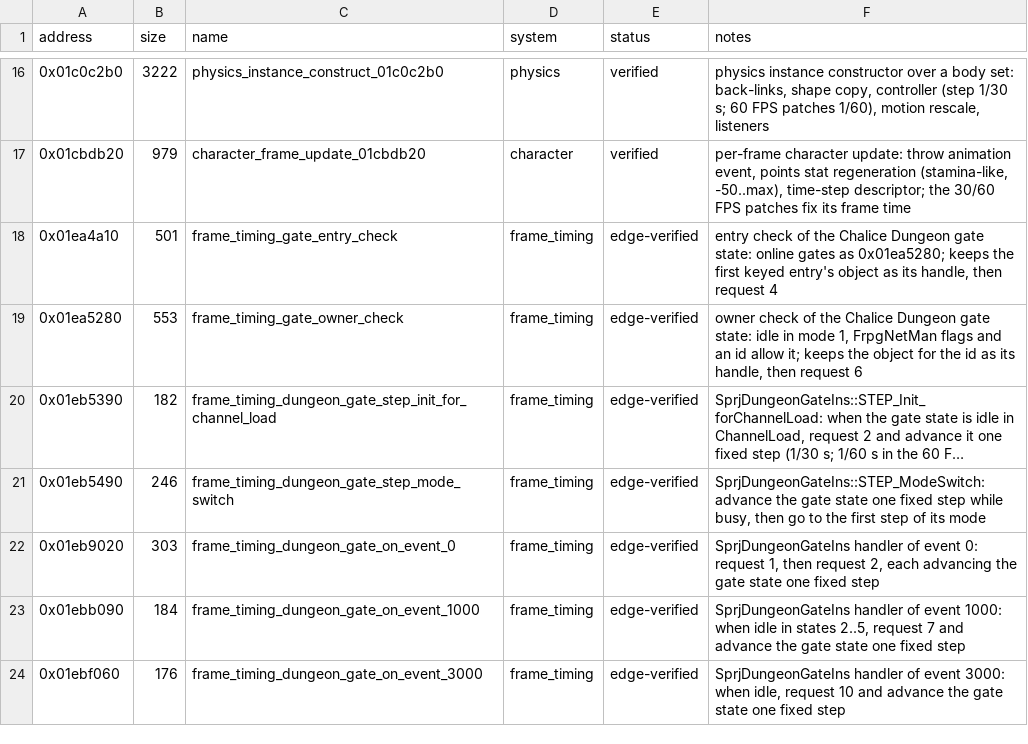
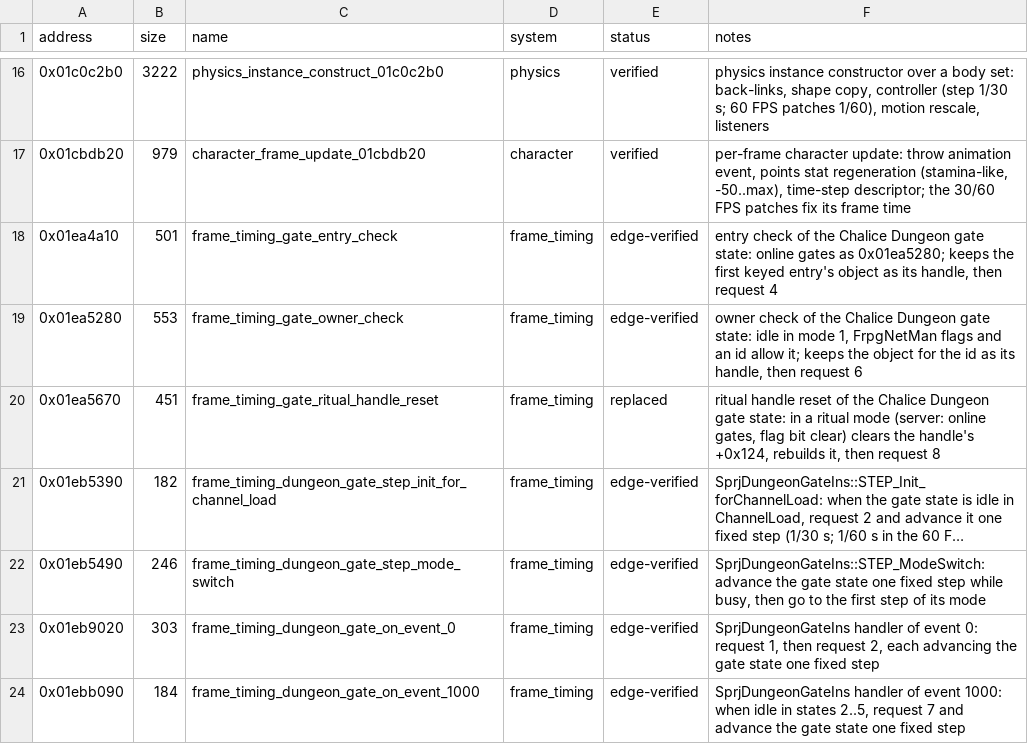
Before and after one commit to Yharnam-Hunters/Paleblood, a CSV file: symbols/functions.csv, drawn as a sheet; only a part is shown, gaps mark what is left out; the shorter side is filled out with more unchanged rows; long unchanged cells end in …; the diff names each change by its address in the sheet, - before the commit and + after, or states it on an @@ line.

```diff
--- a/symbols/functions.csv
+++ b/symbols/functions.csv
+row 20: 0x01ea5670 | 451 | frame_timing_gate_ritual_handle_reset | frame_timing | replaced | ritual handle reset of the Chalice Dungeon gate state: in a ritual mode (server: online gates, flag bit clear) clears the handle's +0x124, rebuilds it, then request 8
```
Also changed, not shown: game/hooks.csv, symbols/verification.csv, 4 other files.
